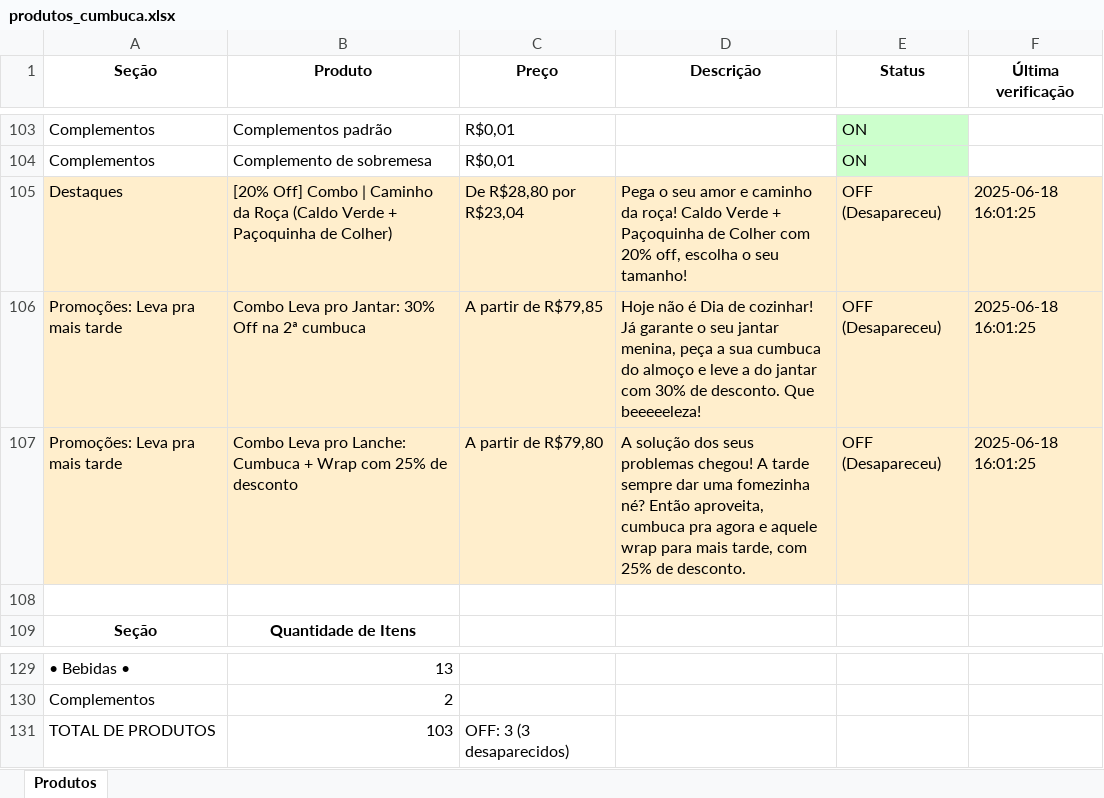
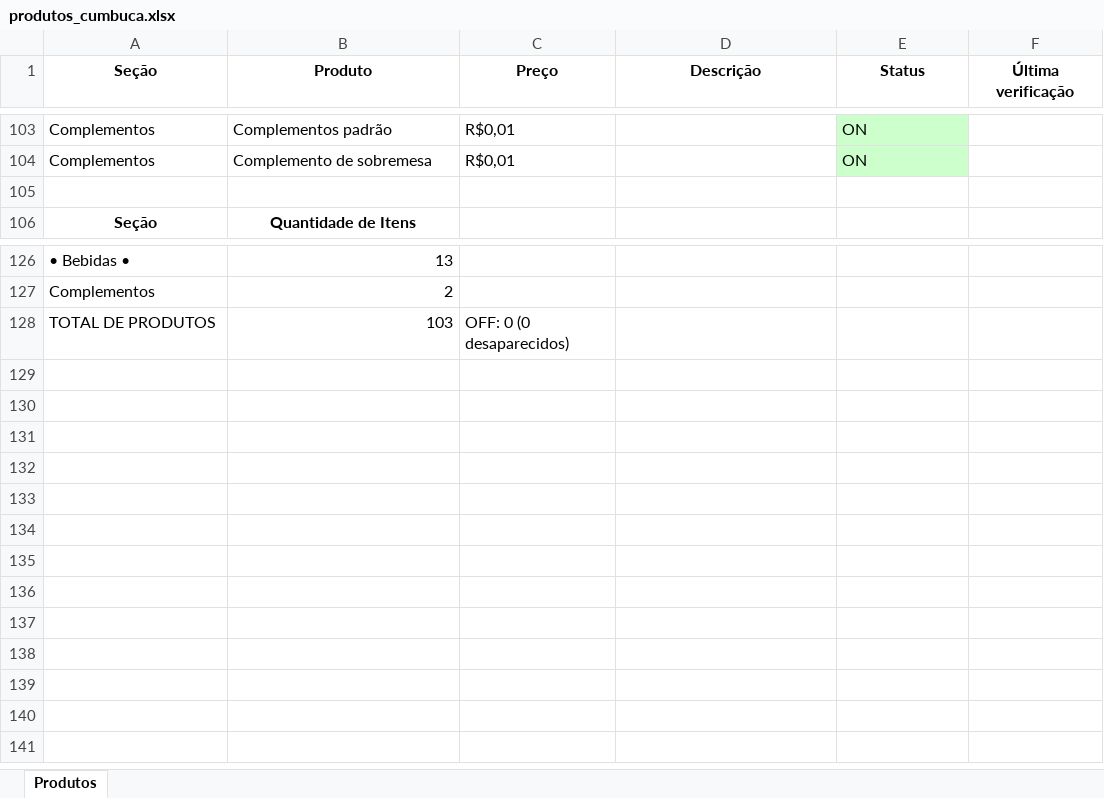
Before and after one commit to EduardoJKN/Cumbuca_IFood_T1, an Excel workbook: produtos_cumbuca.xlsx, sheet Produtos, drawn as a sheet; only a part is shown, gaps mark what is left out; values as stored, in another font and other column widths than the file's, no borders; removed rows and columns are numbered as before the commit, all else as after; the diff names each change by its address in the sheet, - before the commit and + after, or states it on an @@ line.

```diff
--- a/produtos_cumbuca.xlsx (sheet Produtos)
+++ b/produtos_cumbuca.xlsx (sheet Produtos)
-row 105: Destaques | [20% Off] Combo | Caminho da Roça (Caldo Verde + Paçoquinha de Colher) | De R$28,80 por R$23,04 | Pega o seu amor e caminho da roça! Caldo Verde + Paçoquinha de Colher com 20% off, escolha o seu tamanho! | OFF (Desapareceu) | 2025-06-18 16:01:25
-row 106: Promoções: Leva pra mais tarde | Combo Leva pro Jantar: 30% Off na 2ª cumbuca | A partir de R$79,85 | Hoje não é Dia de cozinhar! Já garante o seu jantar menina, peça a sua cumbuca do almoço e leve a do jantar com 30% de desconto. Que beeeeeleza! | OFF (Desapareceu) | 2025-06-18 16:01:25
-row 107: Promoções: Leva pra mais tarde | Combo Leva pro Lanche: Cumbuca + Wrap com 25% de desconto | A partir de R$79,80 | A solução dos seus problemas chegou! A tarde sempre dar uma fomezinha né? Então aproveita, cumbuca pra agora e aquele wrap para mais tarde, com 25% de desconto. | OFF (Desapareceu) | 2025-06-18 16:01:25
-C128 (Preço): OFF: 3 (3 desaparecidos)
+C128 (Preço): OFF: 0 (0 desaparecidos)
```
Also changed, not shown: 4 other files.
